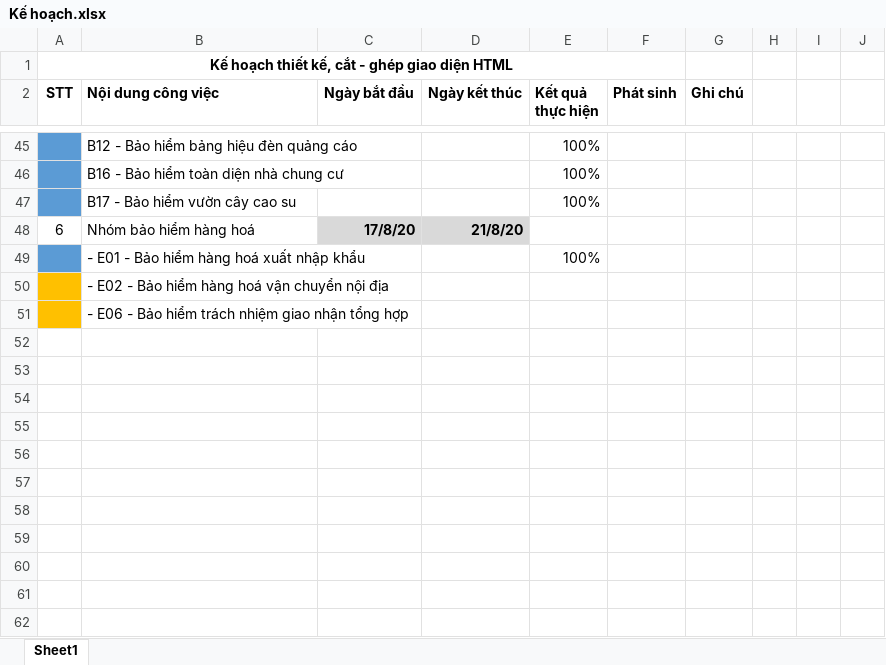
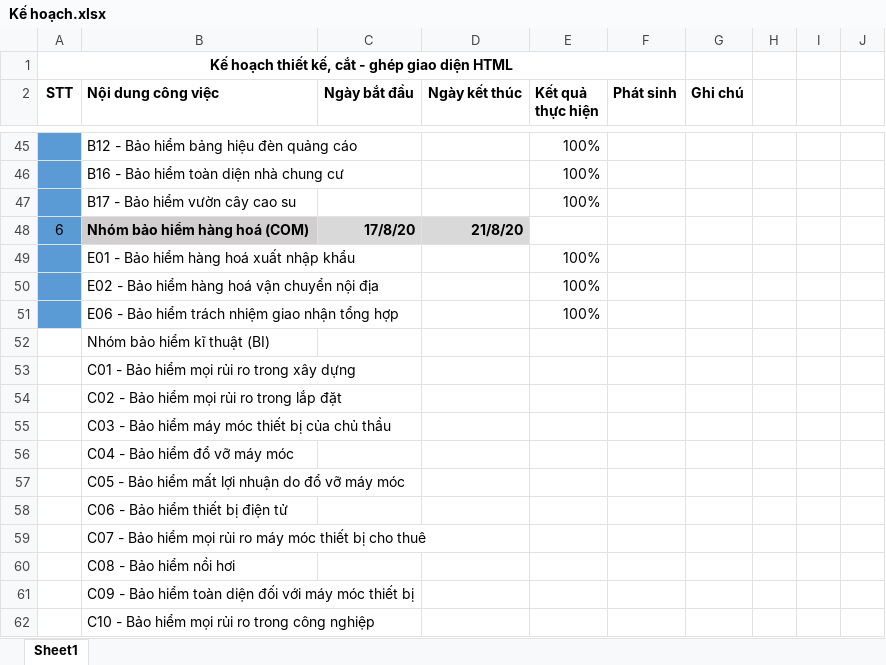
Before and after one commit to lvoddat95/PHP, an Excel workbook: Kế hoạch.xlsx, sheet Sheet1, drawn as a sheet; only a part is shown, gaps mark what is left out; values as stored, in another font and other column widths than the file's, no borders; addresses are those after the commit; the diff names each change by its address in the sheet, - before the commit and + after, or states it on an @@ line.

```diff
--- a/Kế hoạch.xlsx (sheet Sheet1)
+++ b/Kế hoạch.xlsx (sheet Sheet1)
-A48 fill: none
+A48 fill: #5B9BD5
-B48 (Nội dung công việc): Nhóm bảo hiểm hàng hoá
+B48 (Nội dung công việc): Nhóm bảo hiểm hàng hoá (COM)
@@ B48 fill: none → #D0CECE, bold: off → on @@
-B49 (Nội dung công việc): - E01 - Bảo hiểm hàng hoá xuất nhập khẩu
+B49 (Nội dung công việc): E01 - Bảo hiểm hàng hoá xuất nhập khẩu
+row 50:  | E02 - Bảo hiểm hàng hoá vận chuyển nội địa |  |  | 100%
+row 51:  | E06 - Bảo hiểm trách nhiệm giao nhận tổng hợp |  |  | 100%
-A52:A53 fill: #FFC000
+A52:A53 fill: none
-B52 (Nội dung công việc): - E02 - Bảo hiểm hàng hoá vận chuyển nội địa
+B52 (Nội dung công việc): Nhóm bảo hiểm kĩ thuật (BI)
-B53 (Nội dung công việc): - E06 - Bảo hiểm trách nhiệm giao nhận tổng hợp
+B53 (Nội dung công việc): C01 - Bảo hiểm mọi rủi ro trong xây dựng
+row 54:  | C02 - Bảo hiểm mọi rủi ro trong lắp đặt
+row 55:  | C03 - Bảo hiểm máy móc thiết bị của chủ thầu
+row 56:  | C04 - Bảo hiểm đổ vỡ máy móc
+row 57:  | C05 - Bảo hiểm mất lợi nhuận do đổ vỡ máy móc
+row 58:  | C06 - Bảo hiểm thiết bị điện tử
+row 59:  | C07 - Bảo hiểm mọi rủi ro máy móc thiết bị cho thuê
+row 60:  | C08 - Bảo hiểm nồi hơi
+row 61:  | C09 - Bảo hiểm toàn diện đối với máy móc thiết bị
+row 62:  | C10 - Bảo hiểm mọi rủi ro trong công nghiệp
```
Also changed, not shown: 37 other files.
